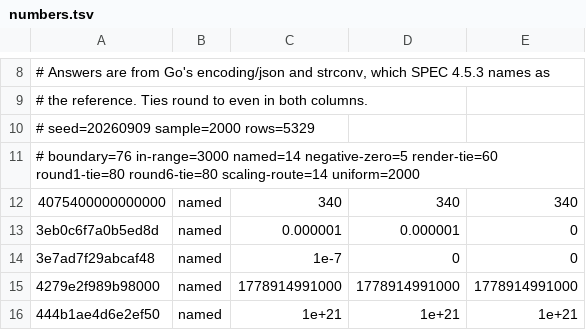
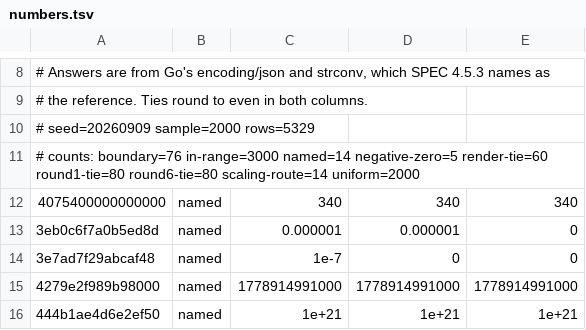
Before and after one commit to dave/vnx, a TSV file: corpus/numbers/numbers.tsv, drawn as a sheet; only a part is shown, gaps mark what is left out.

Commit message:
feat(numbers): make the header a contract, so a new category cannot go unpinned
The Swift seat found that its number-table runner names the categories it
depends on by hand, and `scaling-route` is not among them - so the newest and
most discriminating category is the one nothing pins. It also asserts only that
the table holds more than 5,000 rows, which would pass a table 300 rows smaller.

That is not a Swift defect. It is what a hardcoded list of "the categories that
matter" does, and it ages exactly as badly as the hardcoded path in each runner
did when this directory moved - the same failure, one field over. Five seats each
keeping such a list means five lists that are all wrong the moment a category
lands, and none of them go red to say so.

THE TABLE ALREADY KNEW THE ANSWER AND NOBODY WAS READING IT. Its header declares
rows= and a per-category breakdown, written by the generator. Every runner skips
`#` lines, so it read as a comment.

So the category line is now labelled `# counts:` - a parser can find it without
counting header lines or guessing from which keys it happens to contain - and the
README states as a requirement that a runner parse `rows=` and `counts:` and
assert the observed values match. A runner then learns about a new category from
the table rather than from a message, and a category that vanishes is a failure
rather than a silence.

AND THE HEADER CANNOT LIE. The generator refuses to write a table whose declared
counts do not sum to its row count, because a header that disagrees with the body
is worse than no header: a runner asserting against it fails for a reason that is
not its own. Red-proofed by making the sum wrong by one; the generator refuses
and names both numbers.

Also stated: a runner must not branch on `kind`. It is diagnosis, so a failure
can say which part of the sample broke, and `counts` is the one thing to read it
for.

Table still regenerates byte-identically from its seed.

```diff
--- a/corpus/numbers/numbers.tsv
+++ b/corpus/numbers/numbers.tsv
@@ -10,3 +10,3 @@
 # seed=20260909 sample=2000 rows=5329
-# boundary=76 in-range=3000 named=14 negative-zero=5 render-tie=60 round1-tie=80 round6-tie=80 scaling-route=14 uniform=2000
+# counts: boundary=76 in-range=3000 named=14 negative-zero=5 render-tie=60 round1-tie=80 round6-tie=80 scaling-route=14 uniform=2000
 4075400000000000	named	340	340	340
```
Also changed, not shown: 2 other files.
